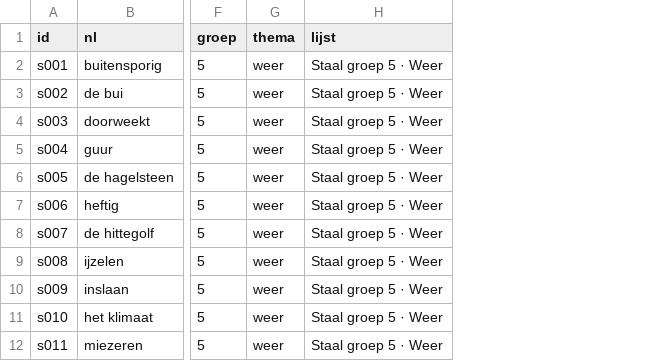
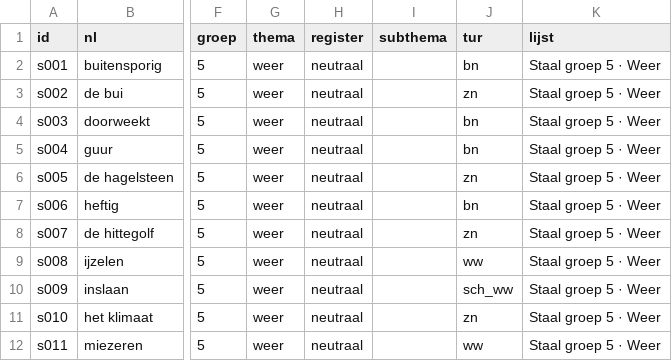
Before and after one commit to zokcuoglu/nl-oefenbank, a CSV file: scripts/content/school_woorden.csv, drawn as a sheet; only a part is shown, gaps mark what is left out; the diff names each change by its address in the sheet, - before the commit and + after, or states it on an @@ line.

```diff
--- a/scripts/content/school_woorden.csv
+++ b/scripts/content/school_woorden.csv
+column H (register), rows 2-12: all neutraal
+column I (subthema), empty
+column J (tur), rows 2-12: bn | zn | bn | bn | zn | bn | zn | ww | sch_ww | zn | ww
```
Also changed, not shown: 12 other files.
